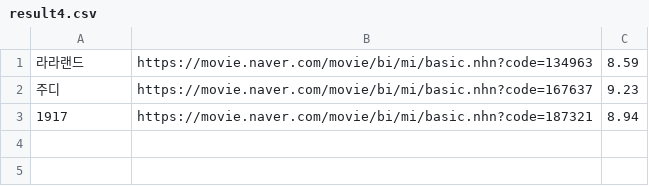
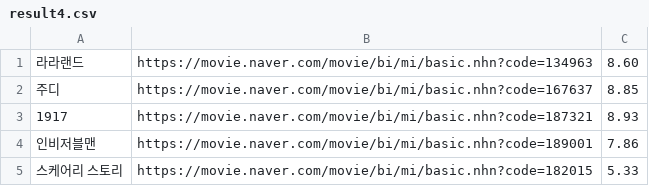
Before and after one commit to Jongyeol91/crawling, a CSV file: puppeteer_practice/csv/result4.csv, drawn as a sheet.

```diff
--- a/puppeteer_practice/csv/result4.csv
+++ b/puppeteer_practice/csv/result4.csv
@@ -1,3 +1,5 @@
-라라랜드,https://movie.naver.com/movie/bi/mi/basic.nhn?code=134963,8.59
-주디,https://movie.naver.com/movie/bi/mi/basic.nhn?code=167637,9.23
-1917,https://movie.naver.com/movie/bi/mi/basic.nhn?code=187321,8.94
+라라랜드,https://movie.naver.com/movie/bi/mi/basic.nhn?code=134963,8.60
+주디,https://movie.naver.com/movie/bi/mi/basic.nhn?code=167637,8.85
+1917,https://movie.naver.com/movie/bi/mi/basic.nhn?code=187321,8.93
+인비저블맨,https://movie.naver.com/movie/bi/mi/basic.nhn?code=189001,7.86
+스케어리 스토리,https://movie.naver.com/movie/bi/mi/basic.nhn?code=182015,5.33
```
Also changed, not shown: 3 other files.
